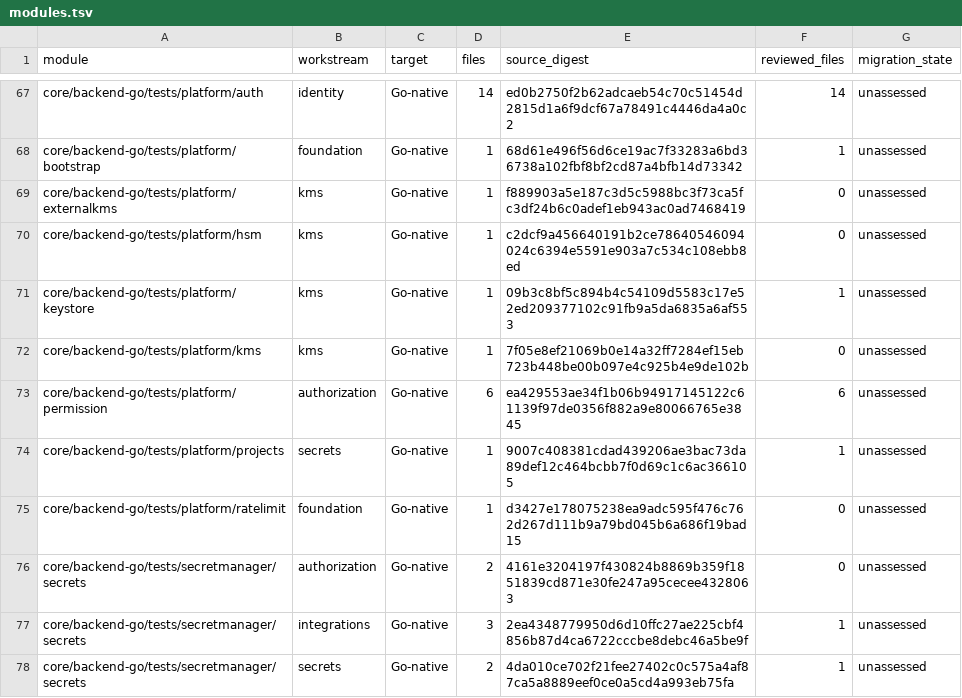
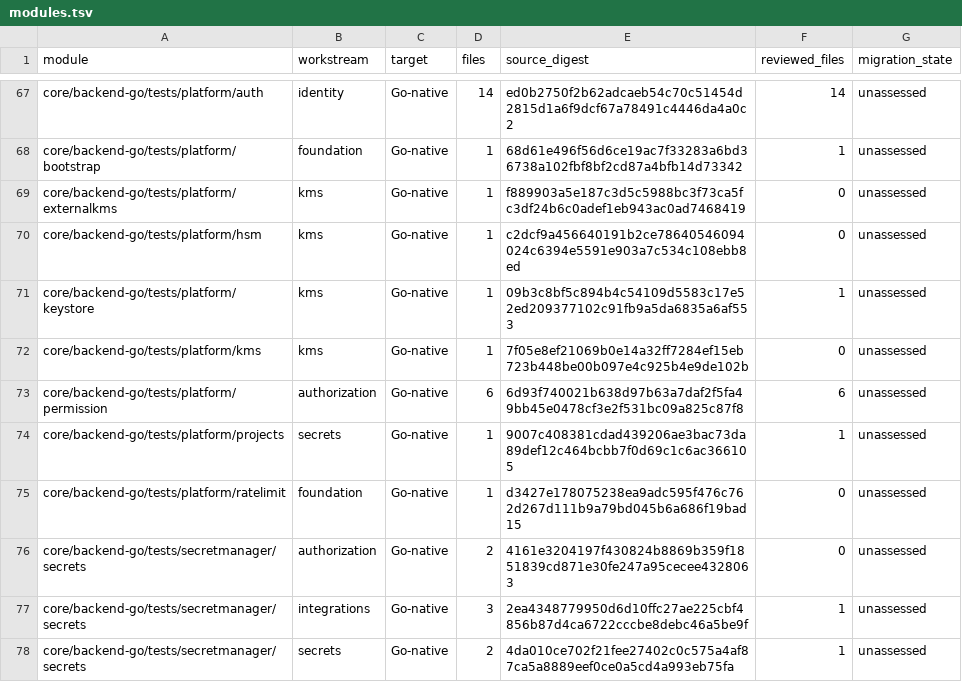
Before and after one commit to shippinAI/vaultix, a TSV file: docs/migration/generated/modules.tsv, drawn as a sheet; only a part is shown, gaps mark what is left out.

```diff
--- a/docs/migration/generated/modules.tsv
+++ b/docs/migration/generated/modules.tsv
@@ -72,3 +72,3 @@ core/backend-go/tests/platform/keystore	kms	Go-native	1	09b3c8bf5c894b4c54109d55
 core/backend-go/tests/platform/kms	kms	Go-native	1	7f05e8ef21069b0e14a32ff7284ef15eb723b448be00b097e4c925b4e9de102b	0	unassessed
-core/backend-go/tests/platform/permission	authorization	Go-native	6	ea429553ae34f1b06b94917145122c61139f97de0356f882a9e80066765e3845	6	unassessed
+core/backend-go/tests/platform/permission	authorization	Go-native	6	6d93f740021b638d97b63a7daf2f5fa49bb45e0478cf3e2f531bc09a825c87f8	6	unassessed
 core/backend-go/tests/platform/projects	secrets	Go-native	1	9007c408381cdad439206ae3bac73da89def12c464bcbb7f0d69c1c6ac366105	1	unassessed
```
Also changed, not shown: 5 other files.
